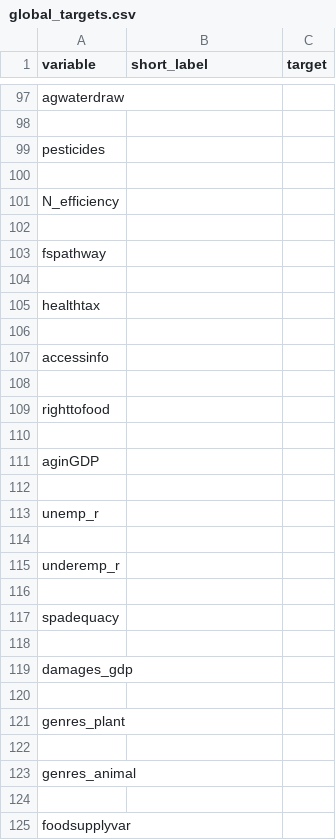
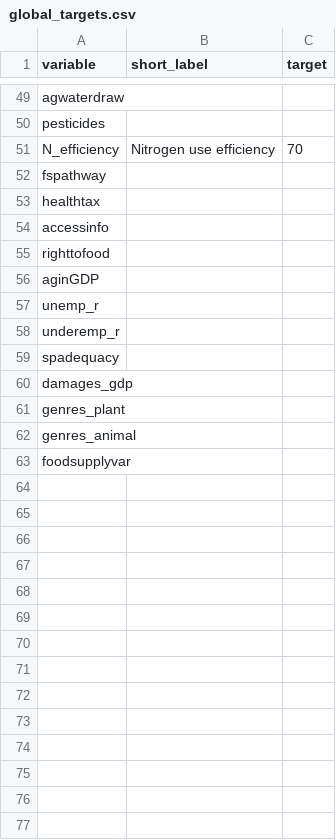
Before and after one commit to KateSchneider-FoodPol/FSCI2025_Performance_Replication, a CSV file: Output data/global_targets.csv, drawn as a sheet; only a part is shown, gaps mark what is left out; removed rows and columns are numbered as before the commit, all else as after; the diff covers the shown part only; the diff names each change by its address in the sheet, - before the commit and + after, or states it on an @@ line.

Commit message:
Update ReadME and Global Targets

```diff
--- a/Output data/global_targets.csv
+++ b/Output data/global_targets.csv
-row 98: (empty)
-row 100: (empty)
-B51 (short_label): (empty)
+B51 (short_label): Nitrogen use efficiency
-C51 (target): (empty)
+C51 (target): 70
-row 102: (empty)
-row 104: (empty)
-row 106: (empty)
-row 108: (empty)
-row 110: (empty)
-row 112: (empty)
-row 114: (empty)
-row 116: (empty)
-row 118: (empty)
-row 120: (empty)
-row 122: (empty)
-row 124: (empty)
```
Also changed, not shown: 48 removed rows and 1 edited cell elsewhere in this file, 1 other file.
